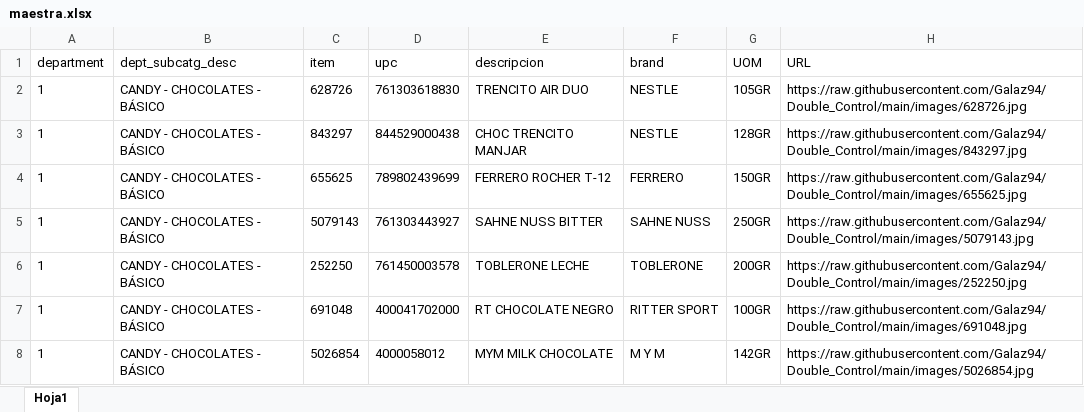
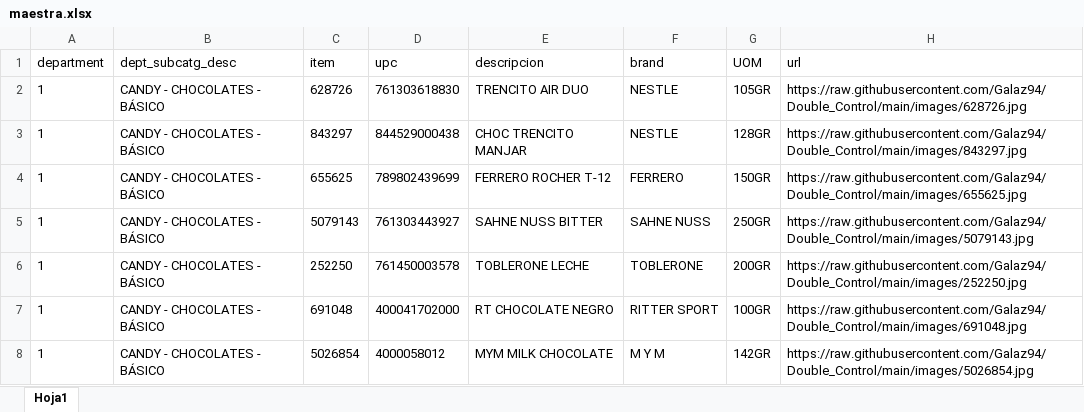
Before and after one commit to Galaz94/Double_Control, an Excel workbook: maestra.xlsx, sheet Hoja1, drawn as a sheet; only a part is shown; values as stored, in another font and other column widths than the file's, no borders; the diff names each change by its address in the sheet, - before the commit and + after, or states it on an @@ line.

```diff
--- a/maestra.xlsx (sheet Hoja1)
+++ b/maestra.xlsx (sheet Hoja1)
-H1: URL
+H1: url
```
Also changed, not shown: 1 other file.
